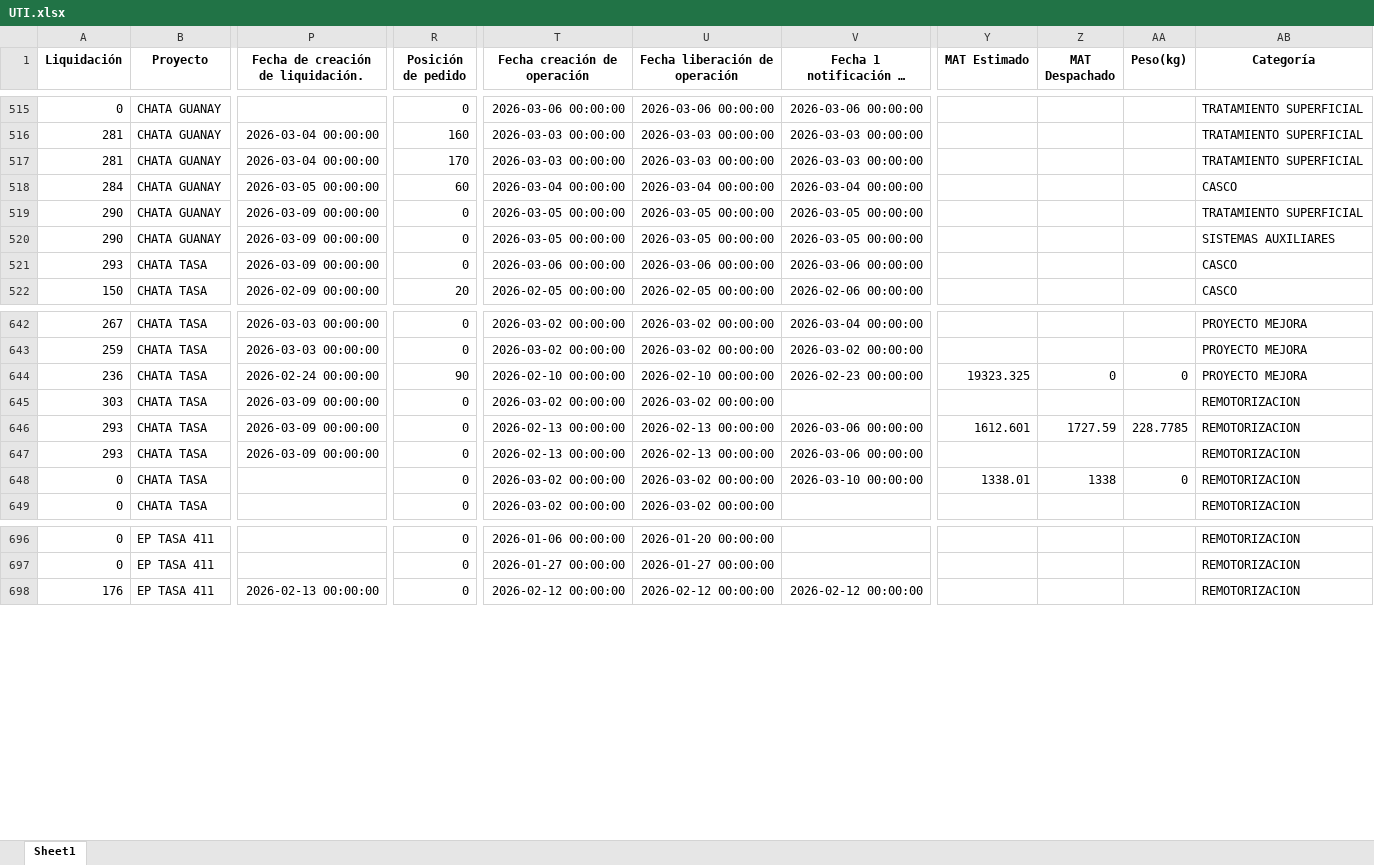
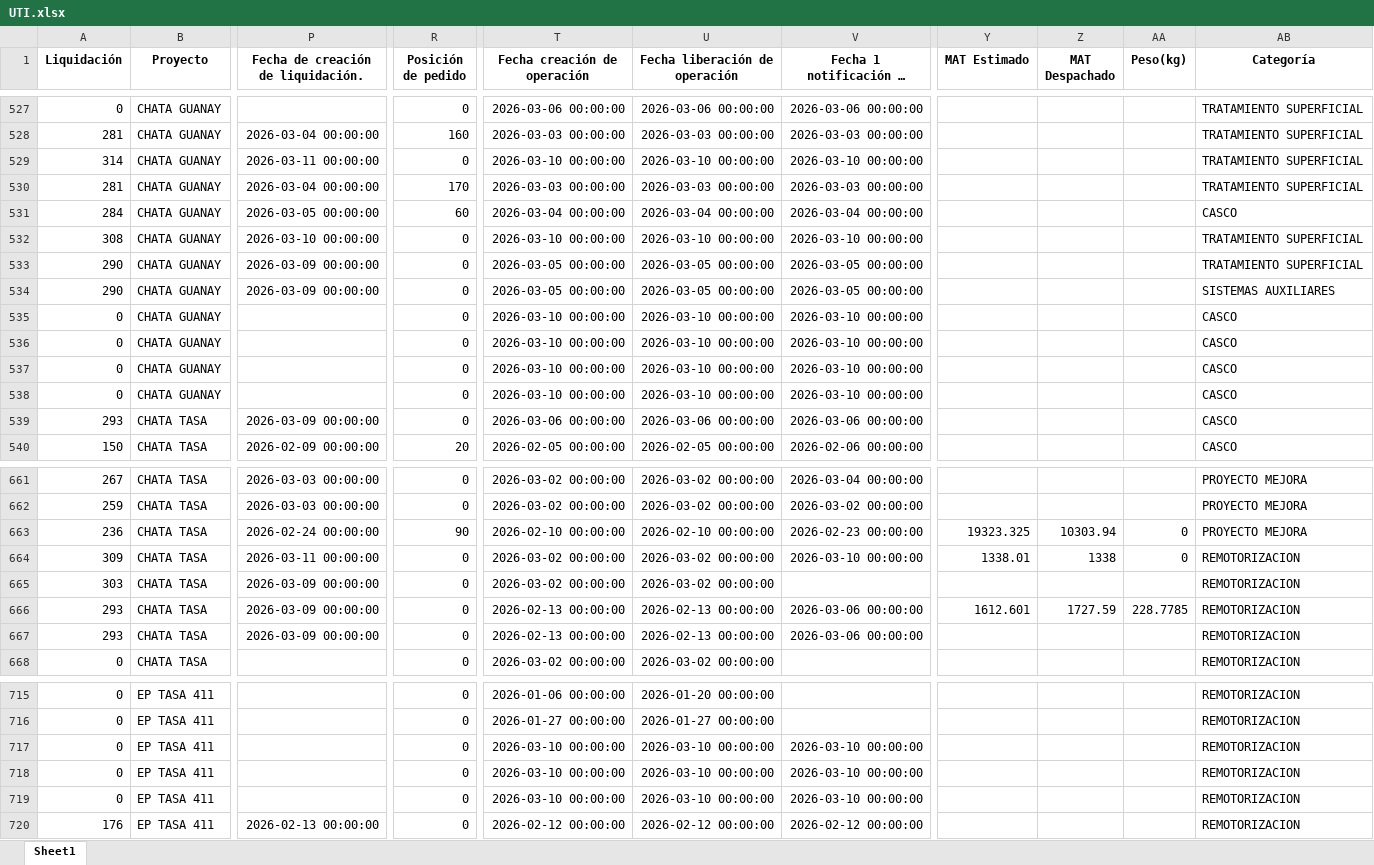
Before and after one commit to ProyectosAstillero/Astillero, an Excel workbook: 2026-1/UTI.xlsx, sheet Sheet1, drawn as a sheet; only a part is shown, gaps mark what is left out; long unchanged cells end in …; values as stored, in another font and other column widths than the file's, no borders; removed rows and columns are numbered as before the commit, all else as after; rows hold the shown columns only; the diff covers the shown part only; the diff names each change by its address in the sheet, - before the commit and + after, or states it on an @@ line.

```diff
--- a/2026-1/UTI.xlsx (sheet Sheet1)
+++ b/2026-1/UTI.xlsx (sheet Sheet1)
+row 529: 314 | CHATA GUANAY | 2026-03-11 00:00:00 | 0 | 2026-03-10 00:00:00 | 2026-03-10 00:00:00 | 2026-03-10 00:00:00 |  |  |  | TRATAMIENTO SUPERFICIAL
+row 532: 308 | CHATA GUANAY | 2026-03-10 00:00:00 | 0 | 2026-03-10 00:00:00 | 2026-03-10 00:00:00 | 2026-03-10 00:00:00 |  |  |  | TRATAMIENTO SUPERFICIAL
+row 535: 0 | CHATA GUANAY |  | 0 | 2026-03-10 00:00:00 | 2026-03-10 00:00:00 | 2026-03-10 00:00:00 |  |  |  | CASCO
+row 536: 0 | CHATA GUANAY |  | 0 | 2026-03-10 00:00:00 | 2026-03-10 00:00:00 | 2026-03-10 00:00:00 |  |  |  | CASCO
+row 537: 0 | CHATA GUANAY |  | 0 | 2026-03-10 00:00:00 | 2026-03-10 00:00:00 | 2026-03-10 00:00:00 |  |  |  | CASCO
+row 538: 0 | CHATA GUANAY |  | 0 | 2026-03-10 00:00:00 | 2026-03-10 00:00:00 | 2026-03-10 00:00:00 |  |  |  | CASCO
-Z663 (MAT Despachado): 0
+Z663 (MAT Despachado): 10303.94
+row 664: 309 | CHATA TASA | 2026-03-11 00:00:00 | 0 | 2026-03-02 00:00:00 | 2026-03-02 00:00:00 | 2026-03-10 00:00:00 | 1338.01 | 1338 | 0 | REMOTORIZACION
-row 648: 0 | CHATA TASA |  | 0 | 2026-03-02 00:00:00 | 2026-03-02 00:00:00 | 2026-03-10 00:00:00 | 1338.01 | 1338 | 0 | REMOTORIZACION
+row 717: 0 | EP TASA 411 |  | 0 | 2026-03-10 00:00:00 | 2026-03-10 00:00:00 | 2026-03-10 00:00:00 |  |  |  | REMOTORIZACION
+row 718: 0 | EP TASA 411 |  | 0 | 2026-03-10 00:00:00 | 2026-03-10 00:00:00 | 2026-03-10 00:00:00 |  |  |  | REMOTORIZACION
+row 719: 0 | EP TASA 411 |  | 0 | 2026-03-10 00:00:00 | 2026-03-10 00:00:00 | 2026-03-10 00:00:00 |  |  |  | REMOTORIZACION
```
Also changed, not shown: 21 added rows, 5 removed rows and 178 edited cells elsewhere in this sheet, 2026-1/REDI.xlsx.
